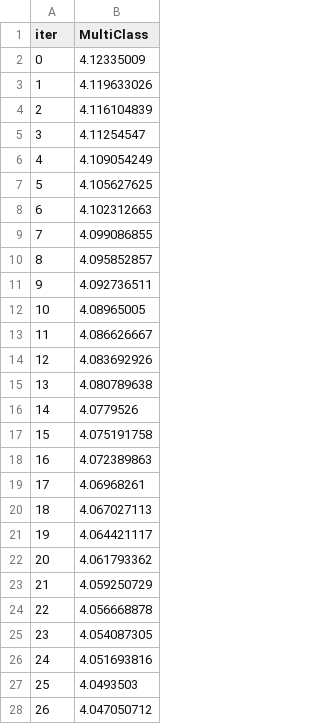
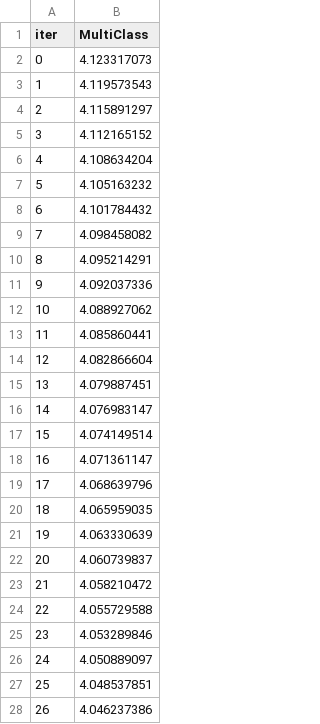
Before and after one commit to monal20/traffic-deep-learning-model, a TSV file: catboost_info/learn_error.tsv, drawn as a sheet; only a part is shown; the diff covers the shown part only.

```diff
--- a/catboost_info/learn_error.tsv
+++ b/catboost_info/learn_error.tsv
@@ -1,28 +1,28 @@
 iter	MultiClass
-0	4.12335009
-1	4.119633026
-2	4.116104839
-3	4.11254547
-4	4.109054249
-5	4.105627625
-6	4.102312663
-7	4.099086855
-8	4.095852857
-9	4.092736511
-10	4.08965005
-11	4.086626667
-12	4.083692926
-13	4.080789638
-14	4.0779526
-15	4.075191758
-16	4.072389863
-17	4.06968261
-18	4.067027113
-19	4.064421117
-20	4.061793362
-21	4.059250729
-22	4.056668878
-23	4.054087305
-24	4.051693816
-25	4.0493503
-26	4.047050712
+0	4.123317073
+1	4.119573543
+2	4.115891297
+3	4.112165152
+4	4.108634204
+5	4.105163232
+6	4.101784432
+7	4.098458082
+8	4.095214291
+9	4.092037336
+10	4.088927062
+11	4.085860441
+12	4.082866604
+13	4.079887451
+14	4.076983147
+15	4.074149514
+16	4.071361147
+17	4.068639796
+18	4.065959035
+19	4.063330639
+20	4.060739837
+21	4.058210472
+22	4.055729588
+23	4.053289846
+24	4.050889097
+25	4.048537851
+26	4.046237386
```
Also changed, not shown: 73 edited cells elsewhere in this file, catboost_info/time_left.tsv, 4 other files.
